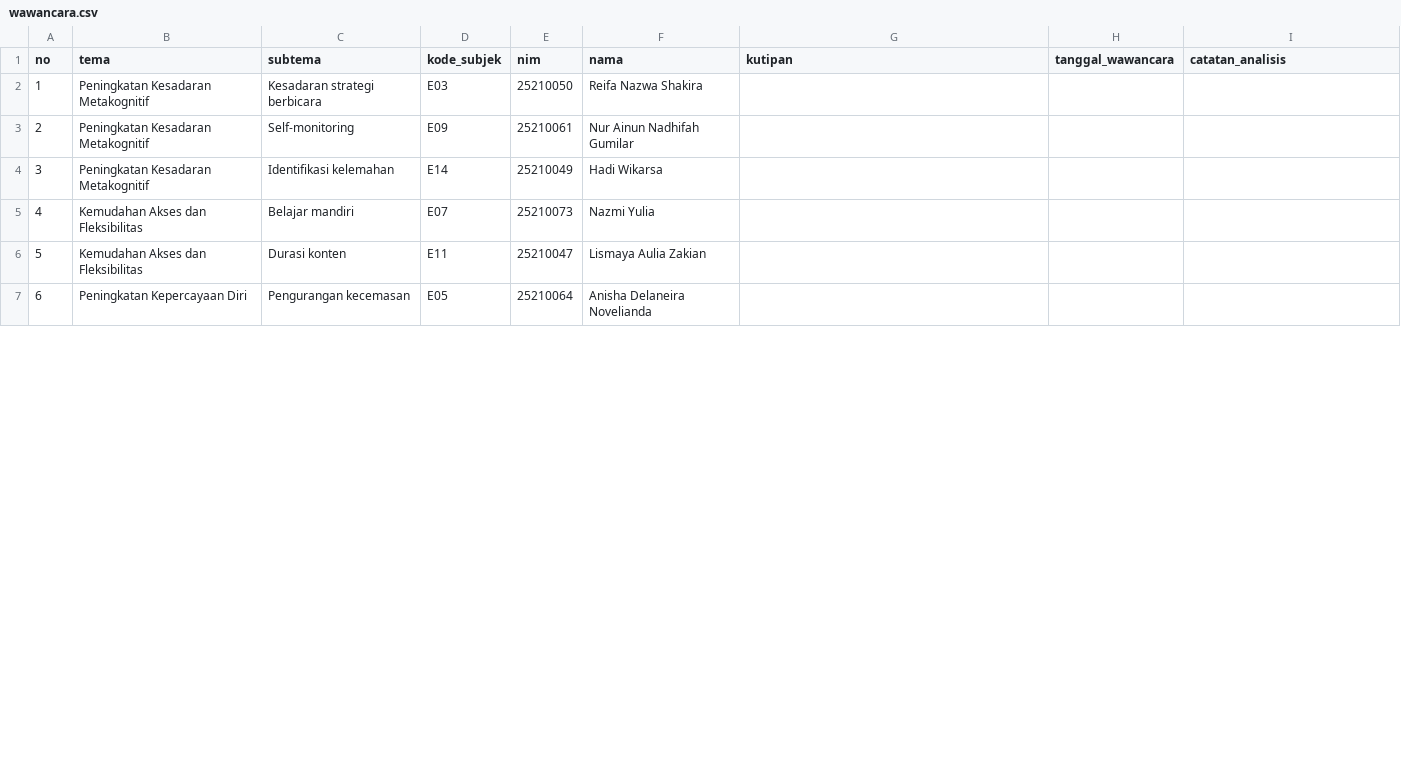
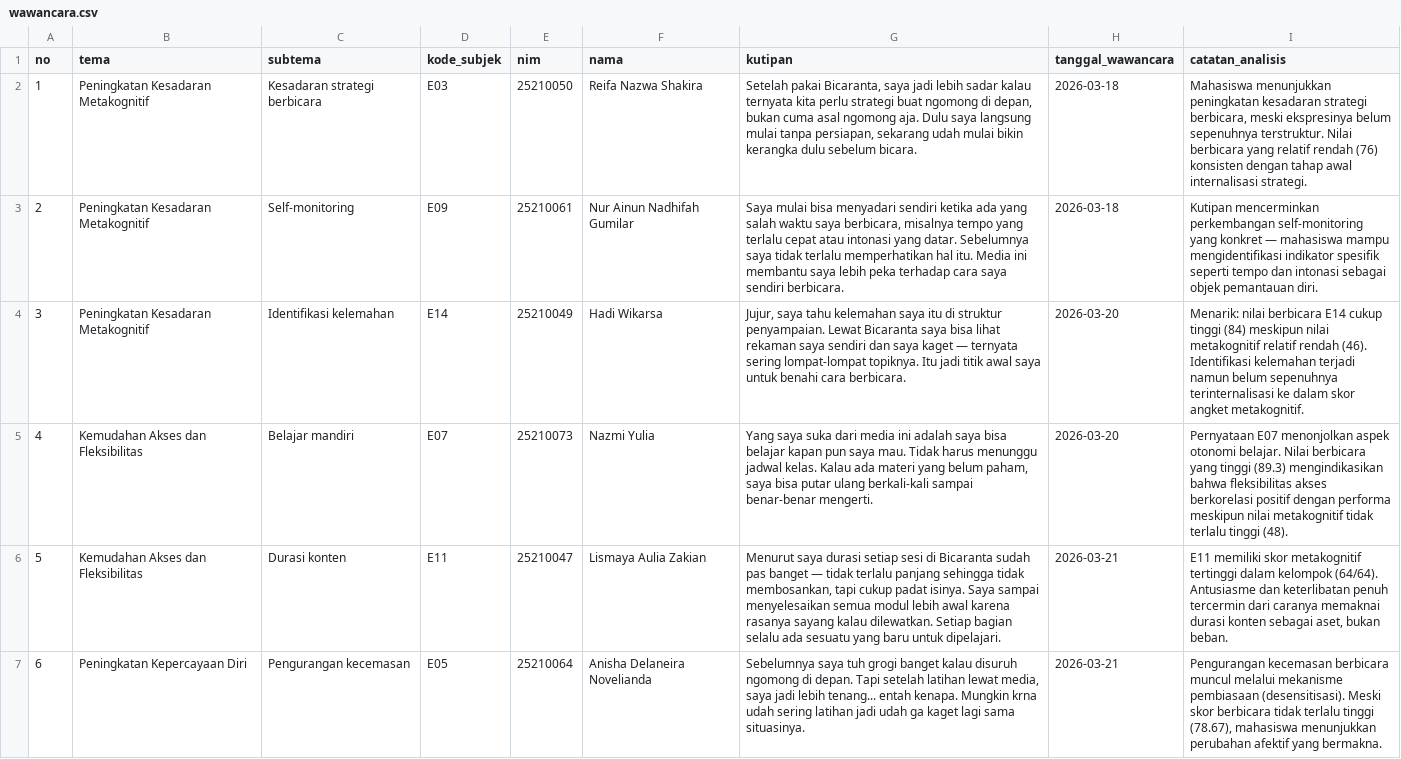
Before and after one commit to primandhika/kti, a CSV file: dist/data/kualitatif/wawancara.csv, drawn as a sheet; only a part is shown; the diff covers the shown part only.

```diff
--- a/dist/data/kualitatif/wawancara.csv
+++ b/dist/data/kualitatif/wawancara.csv
@@ -1,7 +1,7 @@
 no,tema,subtema,kode_subjek,nim,nama,kutipan,tanggal_wawancara,catatan_analisis
-1,Peningkatan Kesadaran Metakognitif,Kesadaran strategi berbicara,E03,25210050,Reifa Nazwa Shakira,,,
-2,Peningkatan Kesadaran Metakognitif,Self-monitoring,E09,25210061,Nur Ainun Nadhifah Gumilar,,,
-3,Peningkatan Kesadaran Metakognitif,Identifikasi kelemahan,E14,25210049,Hadi Wikarsa,,,
-4,Kemudahan Akses dan Fleksibilitas,Belajar mandiri,E07,25210073,Nazmi Yulia,,,
-5,Kemudahan Akses dan Fleksibilitas,Durasi konten,E11,25210047,Lismaya Aulia Zakian,,,
-6,Peningkatan Kepercayaan Diri,Pengurangan kecemasan,E05,25210064,Anisha Delaneira Novelianda,,,
+1,Peningkatan Kesadaran Metakognitif,Kesadaran strategi berbicara,E03,25210050,Reifa Nazwa Shakira,"Setelah pakai Bicaranta, saya jadi lebih sadar kalau ternyata kita perlu strategi buat ngomong di depan, bukan cuma asal ngomong aja. Dulu saya langsung mulai tanpa persiapan, sekarang udah mulai bikin kerangka dulu sebelum bicara.",2026-03-18,"Mahasiswa menunjukkan peningkatan kesadaran strategi berbicara, meski ekspresinya belum sepenuhnya terstruktur. Nilai berbicara yang relatif rendah (76) konsisten dengan tahap awal internalisasi strategi."
+2,Peningkatan Kesadaran Metakognitif,Self-monitoring,E09,25210061,Nur Ainun Nadhifah Gumilar,"Saya mulai bisa menyadari sendiri ketika ada yang salah waktu saya berbicara, misalnya tempo yang terlalu cepat atau intonasi yang datar. Sebelumnya saya tidak terlalu memperhatikan hal itu. Media ini membantu saya lebih peka terhadap cara saya sendiri berbicara.",2026-03-18,Kutipan mencerminkan perkembangan self-monitoring yang konkret — mahasiswa mampu mengidentifikasi indikator spesifik seperti tempo dan intonasi sebagai objek pemantauan diri.
+3,Peningkatan Kesadaran Metakognitif,Identifikasi kelemahan,E14,25210049,Hadi Wikarsa,"Jujur, saya tahu kelemahan saya itu di struktur penyampaian. Lewat Bicaranta saya bisa lihat rekaman saya sendiri dan saya kaget — ternyata sering lompat-lompat topiknya. Itu jadi titik awal saya untuk benahi cara berbicara.",2026-03-20,Menarik: nilai berbicara E14 cukup tinggi (84) meskipun nilai metakognitif relatif rendah (46). Identifikasi kelemahan terjadi namun belum sepenuhnya terinternalisasi ke dalam skor angket metakognitif.
+4,Kemudahan Akses dan Fleksibilitas,Belajar mandiri,E07,25210073,Nazmi Yulia,"Yang saya suka dari media ini adalah saya bisa belajar kapan pun saya mau. Tidak harus menunggu jadwal kelas. Kalau ada materi yang belum paham, saya bisa putar ulang berkali-kali sampai benar-benar mengerti.",2026-03-20,Pernyataan E07 menonjolkan aspek otonomi belajar. Nilai berbicara yang tinggi (89.3) mengindikasikan bahwa fleksibilitas akses berkorelasi positif dengan performa meskipun nilai metakognitif tidak terlalu tinggi (48).
+5,Kemudahan Akses dan Fleksibilitas,Durasi konten,E11,25210047,Lismaya Aulia Zakian,"Menurut saya durasi setiap sesi di Bicaranta sudah pas banget — tidak terlalu panjang sehingga tidak membosankan, tapi cukup padat isinya. Saya sampai menyelesaikan semua modul lebih awal karena rasanya sayang kalau dilewatkan. Setiap bagian selalu ada sesuatu yang baru untuk dipelajari.",2026-03-21,"E11 memiliki skor metakognitif tertinggi dalam kelompok (64/64). Antusiasme dan keterlibatan penuh tercermin dari caranya memaknai durasi konten sebagai aset, bukan beban."
+6,Peningkatan Kepercayaan Diri,Pengurangan kecemasan,E05,25210064,Anisha Delaneira Novelianda,"Sebelumnya saya tuh grogi banget kalau disuruh ngomong di depan. Tapi setelah latihan lewat media, saya jadi lebih tenang... entah kenapa. Mungkin krna udah sering latihan jadi udah ga kaget lagi sama situasinya.",2026-03-21,"Pengurangan kecemasan berbicara muncul melalui mekanisme pembiasaan (desensitisasi). Meski skor berbicara tidak terlalu tinggi (78.67), mahasiswa menunjukkan perubahan afektif yang bermakna."
```
Also changed, not shown: 18 edited cells elsewhere in this file, dist/data/QN_angket_penggunaan_media.csv, dist/data/field_test/metakognitif.csv, 32 other files.
